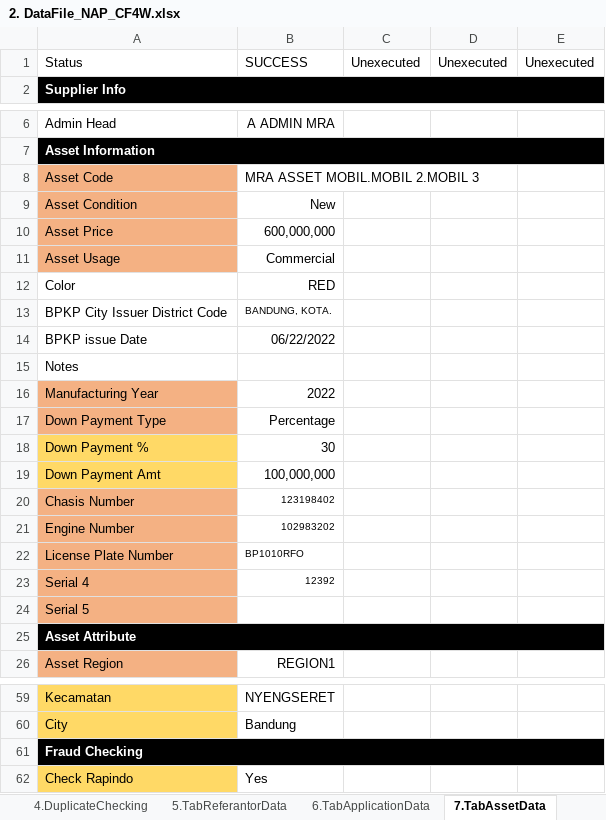
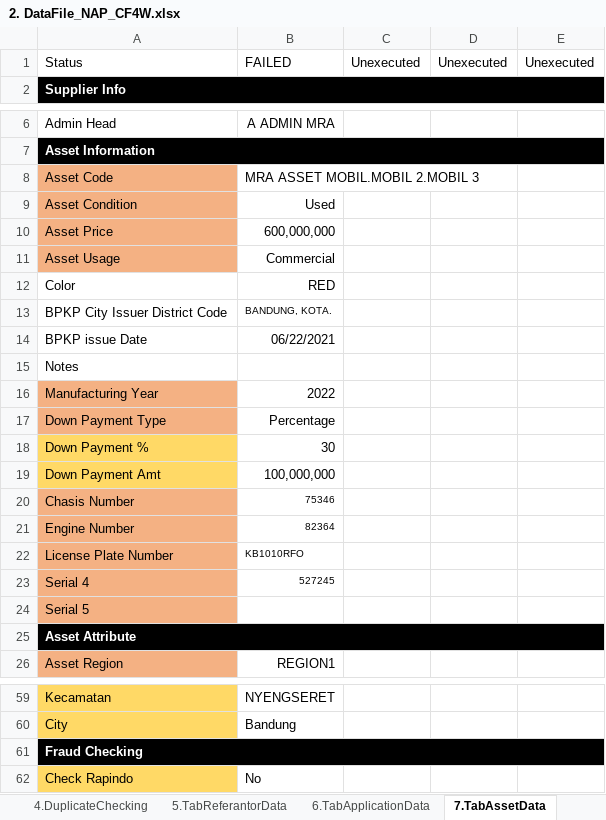
Before and after one commit to qcadins/DemoWorkflow, an Excel workbook: Excel/2. DataFile_NAP_CF4W.xlsx, sheet 7.TabAssetData, drawn as a sheet; only a part is shown, gaps mark what is left out; values as stored, in another font and other column widths than the file's, no borders; conditional formats not drawn; the diff names each change by its address in the sheet, - before the commit and + after, or states it on an @@ line.

```diff
--- a/Excel/2. DataFile_NAP_CF4W.xlsx (sheet 7.TabAssetData)
+++ b/Excel/2. DataFile_NAP_CF4W.xlsx (sheet 7.TabAssetData)
-B1: SUCCESS
+B1: FAILED
-B9: New
+B9: Used
-B14: 06/22/2022
+B14: 06/22/2021
-B20: 123198402
+B20: 75346
-B21: 102983202
+B21: 82364
-B22: BP1010RFO
+B22: KB1010RFO
-B23: 12392
+B23: 527245
-B62: Yes
+B62: No
```
Also changed, not shown: sheet 9.TabLifeInsuranceData, 5 other files.
